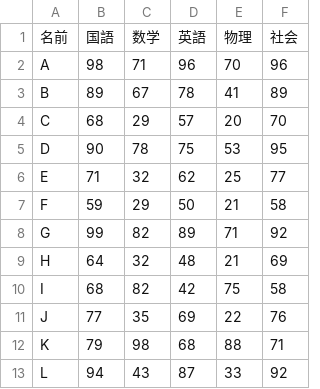
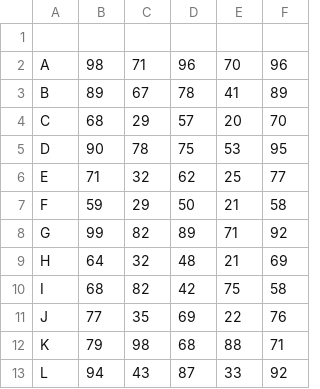
Before and after one commit to IshidaMotohiro/RdeProgramming_utf8, a CSV file: script/chap08b.csv, drawn as a sheet.

```diff
--- a/script/chap08b.csv
+++ b/script/chap08b.csv
@@ -1,2 +1,2 @@
-名前,国語,数学,英語,物理,社会
+,,,,,
 A,98,71,96,70,96
```
Also changed, not shown: 24 other files.
